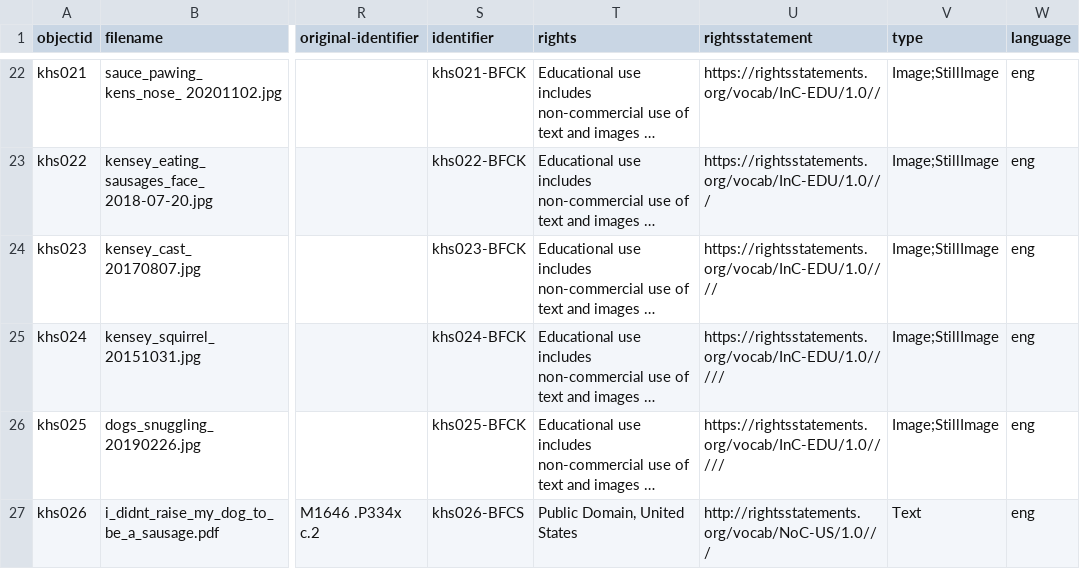
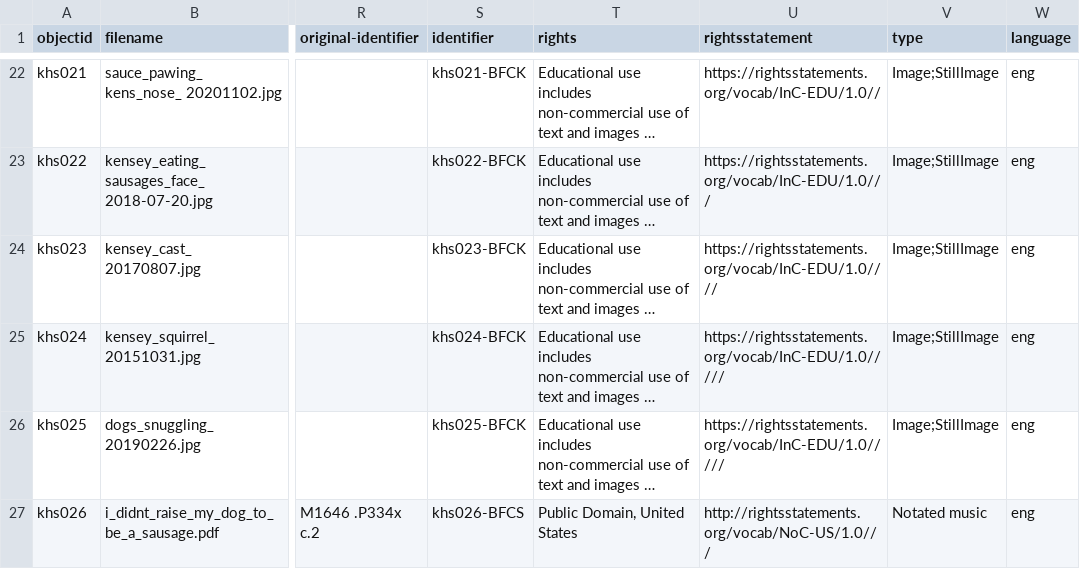
Before and after one commit to bjbene/KenseyHatesSausage, a CSV file: _data/kenseyhatessausage_metadata.csv, drawn as a sheet; only a part is shown, gaps mark what is left out; long unchanged cells end in …; the diff names each change by its address in the sheet, - before the commit and + after, or states it on an @@ line.

Commit message:
Update kenseyhatessausage_metadata.csv

```diff
--- a/_data/kenseyhatessausage_metadata.csv
+++ b/_data/kenseyhatessausage_metadata.csv
-V27 (type): Text
+V27 (type): Notated music
```
